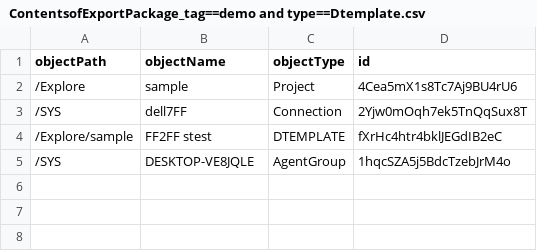
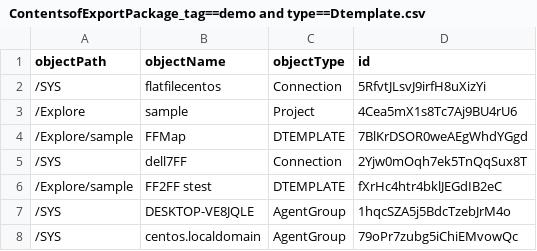
Before and after one commit to thiruunico/restrepo, a CSV file: tag==demo and type==Dtemplate/ContentsofExportPackage_tag==demo and type==Dtemplate.csv, drawn as a sheet; the diff names each change by its address in the sheet, - before the commit and + after, or states it on an @@ line.

```diff
--- a/tag==demo and type==Dtemplate/ContentsofExportPackage_tag==demo and type==Dtemplate.csv
+++ b/tag==demo and type==Dtemplate/ContentsofExportPackage_tag==demo and type==Dtemplate.csv
+row 2: /SYS | flatfilecentos | Connection | 5RfvtJLsvJ9irfH8uXizYi
+row 4: /Explore/sample | FFMap | DTEMPLATE | 7BlKrDSOR0weAEgWhdYGgd
+row 8: /SYS | centos.localdomain | AgentGroup | 79oPr7zubg5iChiEMvowQc
```
Also changed, not shown: 8 other files.
